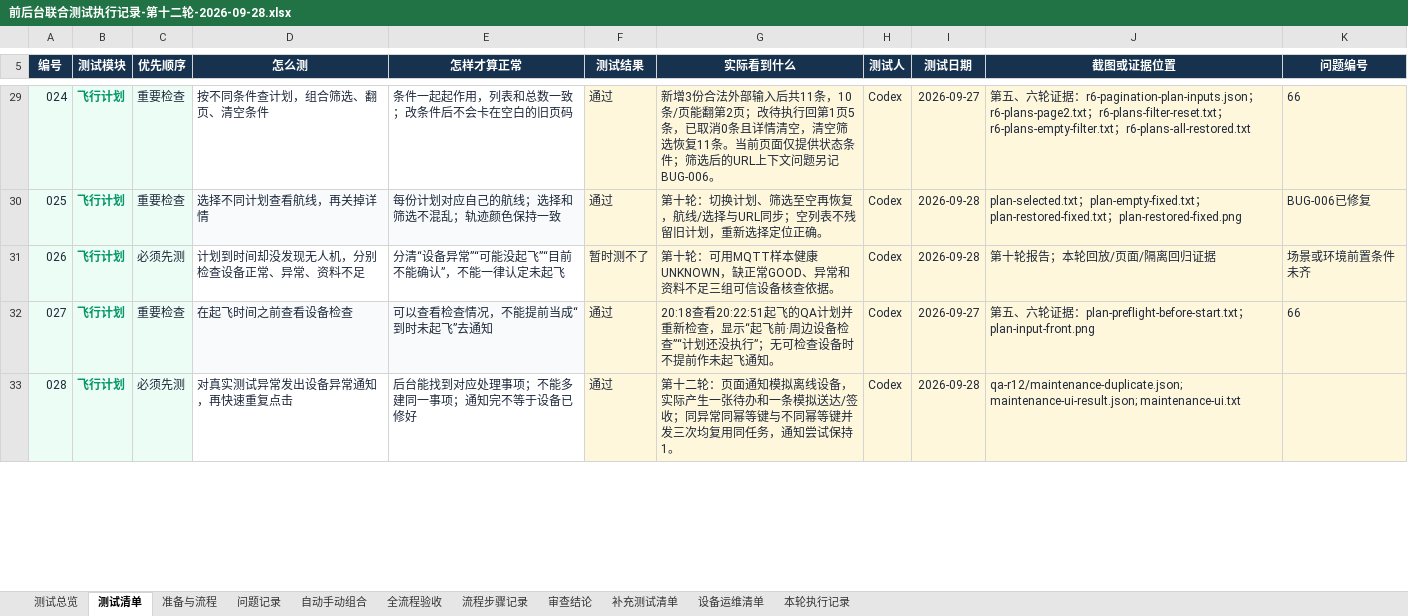
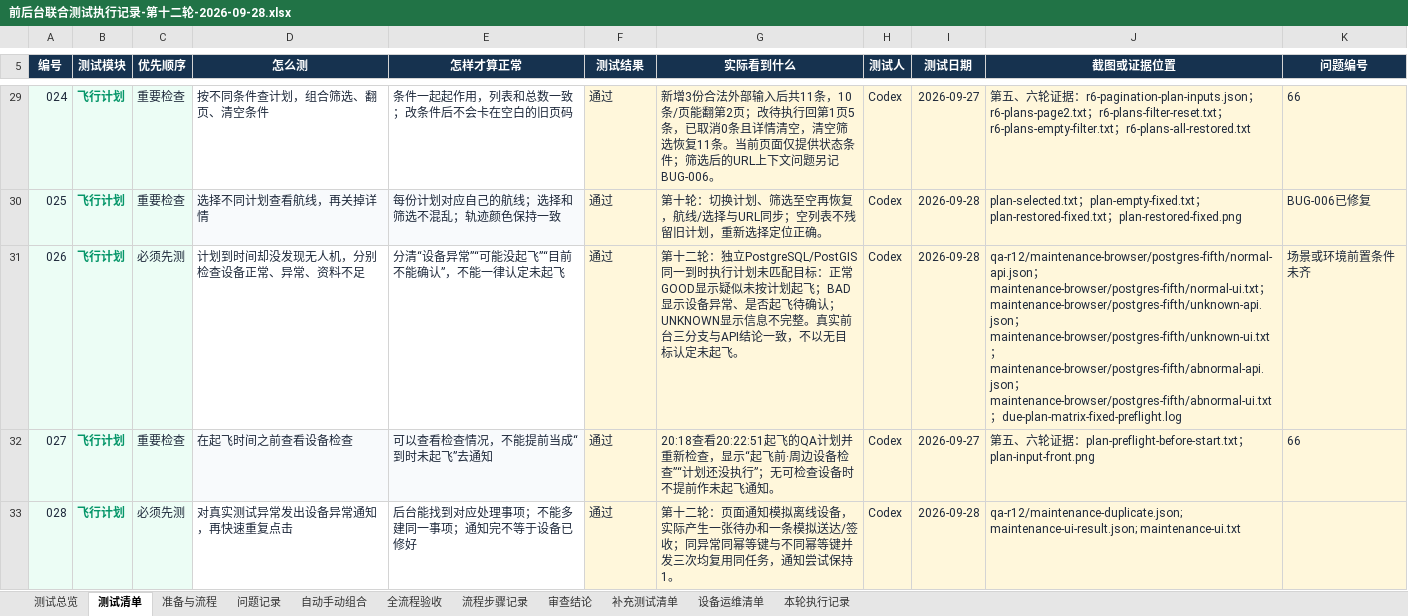
Before and after one commit to lillililiili/demo-ronghe, an Excel workbook: docs/前后台联合测试执行记录-第十二轮-2026-09-28.xlsx, sheet 测试清单, drawn as a sheet; only a part is shown, gaps mark what is left out; values as stored, in another font and other column widths than the file's, no borders; conditional formats and table styles not drawn; the diff names each change by its address in the sheet, - before the commit and + after, or states it on an @@ line.

```diff
--- a/docs/前后台联合测试执行记录-第十二轮-2026-09-28.xlsx (sheet 测试清单)
+++ b/docs/前后台联合测试执行记录-第十二轮-2026-09-28.xlsx (sheet 测试清单)
-F31 (测试结果): 暂时测不了
+F31 (测试结果): 通过
-G31 (实际看到什么): 第十轮：可用MQTT样本健康UNKNOWN，缺正常GOOD、异常和资料不足三组可信设备核查依据。
+G31 (实际看到什么): 第十二轮：独立PostgreSQL/PostGIS同一到时执行计划未匹配目标：正常GOOD显示疑似未按计划起飞；BAD显示设备异常、是否起飞待确认；UNKNOWN显示信息不完整。真实前台三分支与API结论一致，不以无目标认定未起飞。
-J31 (截图或证据位置): 第十轮报告；本轮回放/页面/隔离回归证据
+J31 (截图或证据位置): qa-r12/maintenance-browser/postgres-fifth/normal-api.json；maintenance-browser/postgres-fifth/normal-ui.txt；maintenance-browser/postgres-fifth/unknown-api.json；maintenance-browser/postgres-fifth/unknown-ui.txt；maintenance-browser/postgres-fifth/abnormal-api.json；maintenance-browser/postgres-fifth/abnormal-ui.txt；due-plan-matrix-fixed-preflight.log
```
Also changed, not shown: sheet 流程步骤记录, sheet 全流程验收, sheet 设备运维清单, sheet 测试总览, sheet 本轮执行记录, sheet 审查结论, 14 other files.
